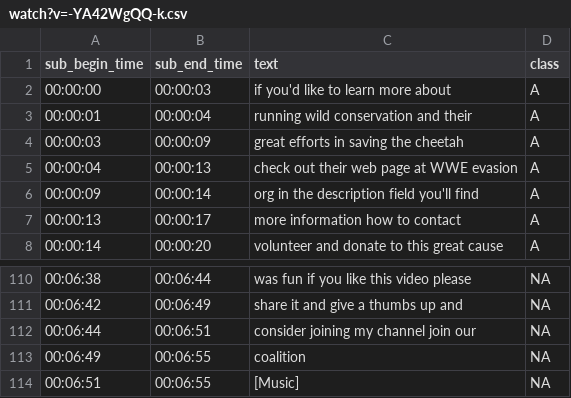
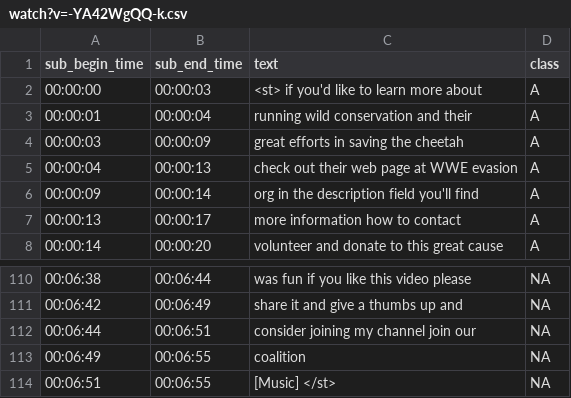
Before and after one commit to gkrishnan724/YouTube-Promo-Extractor, a CSV file: subtitle-extractor-script/Datasets/watch?v=-YA42WgQQ-k.csv, drawn as a sheet; only a part is shown, gaps mark what is left out.

```diff
--- a/subtitle-extractor-script/Datasets/watch?v=-YA42WgQQ-k.csv
+++ b/subtitle-extractor-script/Datasets/watch?v=-YA42WgQQ-k.csv
@@ -1,3 +1,3 @@
 sub_begin_time|sub_end_time|text|class
-00:00:00|00:00:03|if you'd like to learn more about|A
+00:00:00|00:00:03|<st> if you'd like to learn more about|A
 00:00:01|00:00:04|running wild conservation and their|A
@@ -113,2 +113,2 @@ sub_begin_time|sub_end_time|text|class
 00:06:49|00:06:55|coalition|NA
-00:06:51|00:06:55|[Music]|NA
+00:06:51|00:06:55|[Music] </st>|NA
```
Also changed, not shown: subtitle-extractor-script/Datasets/1PGm8LslEb4.csv, subtitle-extractor-script/Datasets/j2_dJY_mIys.csv, 19 other files.
